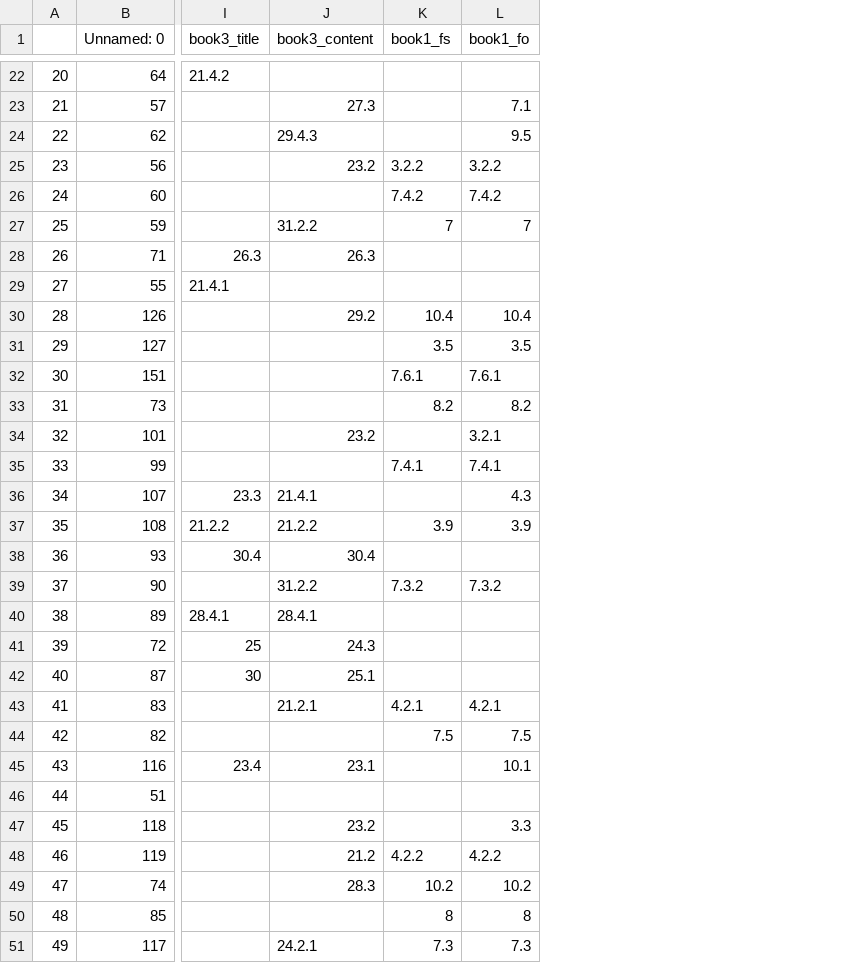
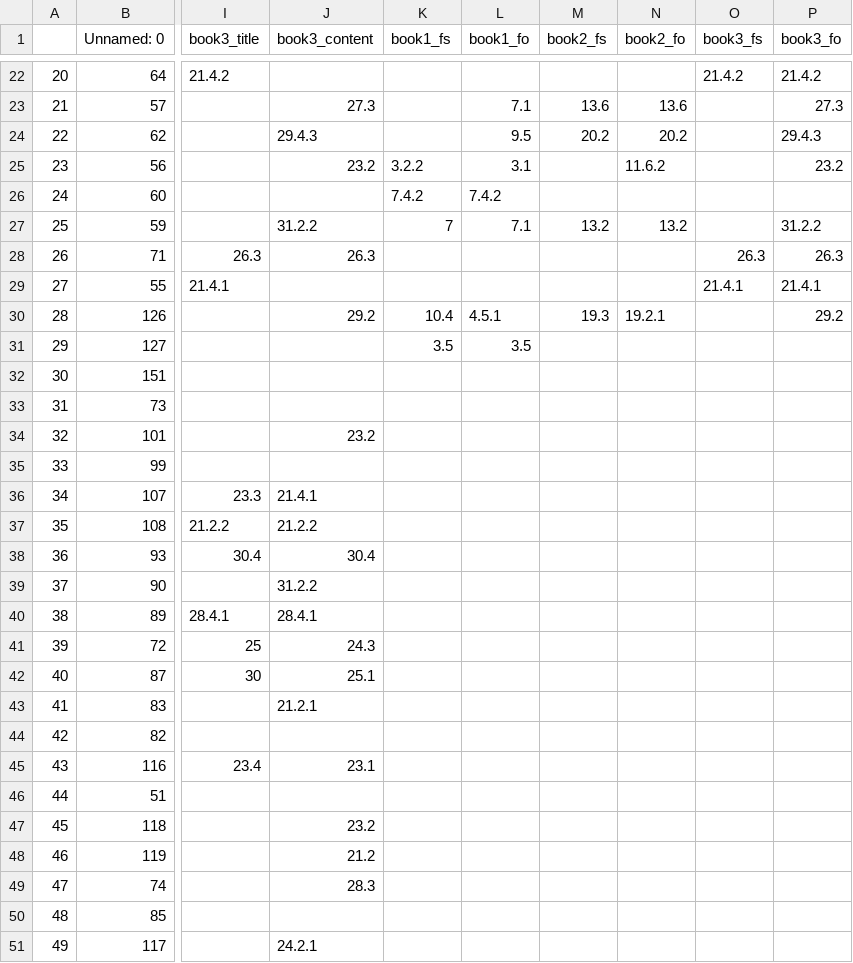
Before and after one commit to itsshivampal/Concept-Prerequiste-Learning, a CSV file: Proposed Method/Exp 2/data/sorted_final_concepts.csv, drawn as a sheet; only a part is shown, gaps mark what is left out; the diff covers the shown part only; the diff names each change by its address in the sheet, - before the commit and + after, or states it on an @@ line.

Commit message:
update sort book section

```diff
--- a/Proposed Method/Exp 2/data/sorted_final_concepts.csv
+++ b/Proposed Method/Exp 2/data/sorted_final_concepts.csv
+column M (book2_fs), rows 23-30: 13.6 | 20.2 |  |  | 13.2 |  |  | 19.3
+column N (book2_fo), rows 23-30: 13.6 | 20.2 | 11.6.2 |  | 13.2 |  |  | 19.2.1
+column O (book3_fs), rows 22-29: 21.4.2 |  |  |  |  |  | 26.3 | 21.4.1
+column P (book3_fo), rows 22-30: 21.4.2 | 27.3 | 29.4.3 | 23.2 |  | 31.2.2 | 26.3 | 21.4.1 | 29.2
-L25 (book1_fo): 3.2.2
+L25 (book1_fo): 3.1
-L27 (book1_fo): 7
+L27 (book1_fo): 7.1
-L30 (book1_fo): 10.4
+L30 (book1_fo): 4.5.1
-K32 (book1_fs): 7.6.1
+K32 (book1_fs): (empty)
-L32 (book1_fo): 7.6.1
+L32 (book1_fo): (empty)
-K33 (book1_fs): 8.2
+K33 (book1_fs): (empty)
-L33 (book1_fo): 8.2
+L33 (book1_fo): (empty)
-L34 (book1_fo): 3.2.1
+L34 (book1_fo): (empty)
-K35 (book1_fs): 7.4.1
+K35 (book1_fs): (empty)
-L35 (book1_fo): 7.4.1
+L35 (book1_fo): (empty)
-L36 (book1_fo): 4.3
+L36 (book1_fo): (empty)
-K37 (book1_fs): 3.9
+K37 (book1_fs): (empty)
-L37 (book1_fo): 3.9
+L37 (book1_fo): (empty)
-K39 (book1_fs): 7.3.2
+K39 (book1_fs): (empty)
-L39 (book1_fo): 7.3.2
+L39 (book1_fo): (empty)
-K43 (book1_fs): 4.2.1
+K43 (book1_fs): (empty)
-L43 (book1_fo): 4.2.1
+L43 (book1_fo): (empty)
-K44 (book1_fs): 7.5
+K44 (book1_fs): (empty)
-L44 (book1_fo): 7.5
+L44 (book1_fo): (empty)
-L45 (book1_fo): 10.1
+L45 (book1_fo): (empty)
-L47 (book1_fo): 3.3
+L47 (book1_fo): (empty)
-K48 (book1_fs): 4.2.2
+K48 (book1_fs): (empty)
-L48 (book1_fo): 4.2.2
+L48 (book1_fo): (empty)
-K49 (book1_fs): 10.2
+K49 (book1_fs): (empty)
-L49 (book1_fo): 10.2
+L49 (book1_fo): (empty)
-K50 (book1_fs): 8
+K50 (book1_fs): (empty)
-L50 (book1_fo): 8
+L50 (book1_fo): (empty)
-K51 (book1_fs): 7.3
+K51 (book1_fs): (empty)
-L51 (book1_fo): 7.3
+L51 (book1_fo): (empty)
```
Also changed, not shown: 109 edited cells elsewhere in this file, 1 other file.
